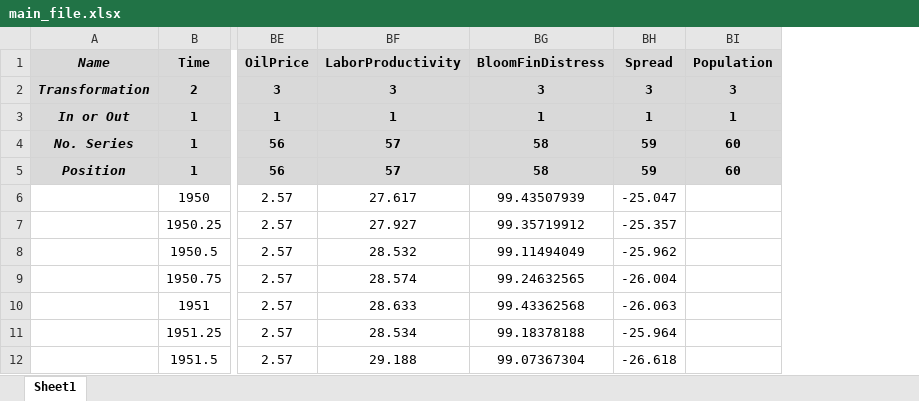
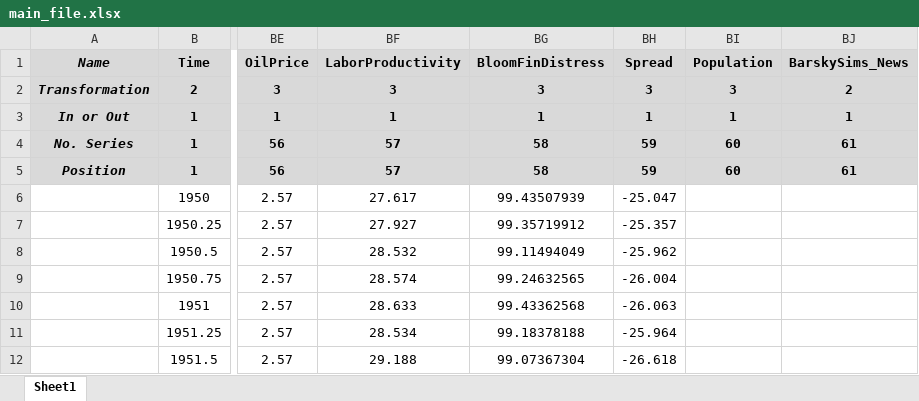
Before and after one commit to marcobrianti1989/Noise_Over_Cycles, an Excel workbook: Data/main_file.xlsx, sheet Sheet1, drawn as a sheet; only a part is shown, gaps mark what is left out; values as stored, in another font and other column widths than the file's, no borders; the diff names each change by its address in the sheet, - before the commit and + after, or states it on an @@ line.

Commit message:
recovering Barsky Sims 2011

```diff
--- a/Data/main_file.xlsx (sheet Sheet1)
+++ b/Data/main_file.xlsx (sheet Sheet1)
+column BJ (BarskySims_News), rows 2-5: 2 | 1 | 61 | 61
```
Also changed, not shown: 16 other files.
